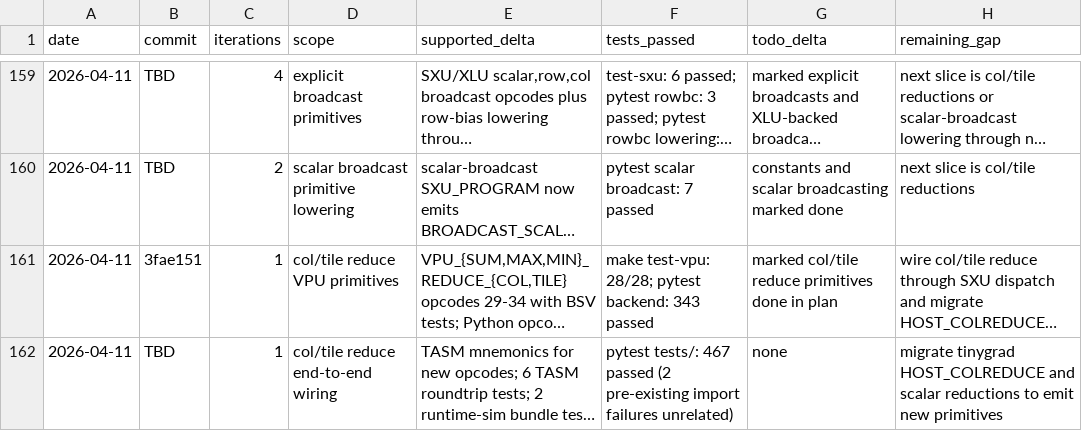
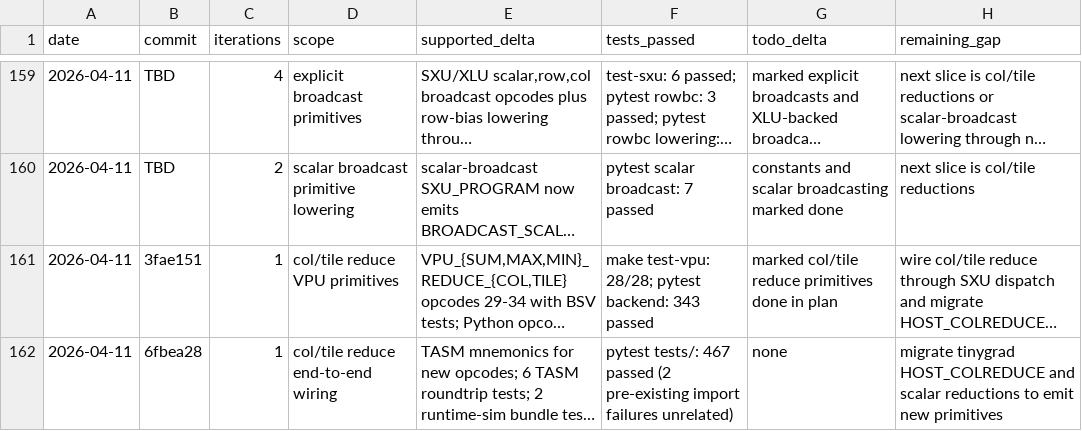
Before and after one commit to hanw/tinytpu, a TSV file: results.tsv, drawn as a sheet; only a part is shown, gaps mark what is left out; long unchanged cells end in …; the diff names each change by its address in the sheet, - before the commit and + after, or states it on an @@ line.

Commit message:
results: record hash for col/tile reduce wiring iteration

```diff
--- a/results.tsv
+++ b/results.tsv
-B162 (commit): TBD
+B162 (commit): 6fbea28
```
